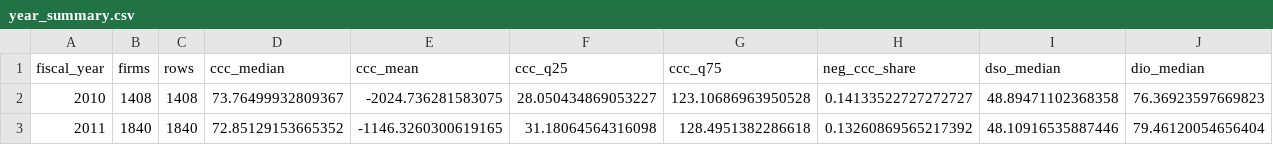
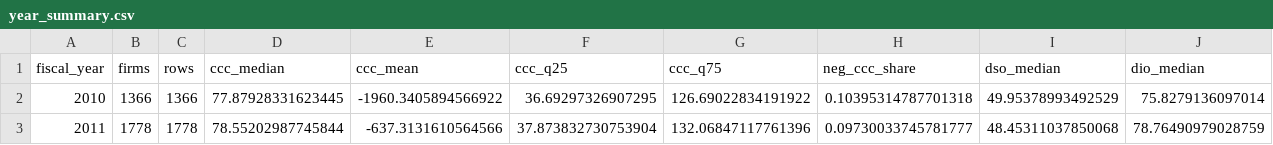
Before and after one commit to magnumjpg/sec-cash-conversion-cycle, a CSV file: outputs/tables/year_summary.csv, drawn as a sheet; only a part is shown; the diff covers the shown part only; the diff names each change by its address in the sheet, - before the commit and + after, or states it on an @@ line.

```diff
--- a/outputs/tables/year_summary.csv
+++ b/outputs/tables/year_summary.csv
-B2 (firms): 1408
+B2 (firms): 1366
-C2 (rows): 1408
+C2 (rows): 1366
-D2 (ccc_median): 73.76499932809367
+D2 (ccc_median): 77.87928331623445
-E2 (ccc_mean): -2024.736281583075
+E2 (ccc_mean): -1960.3405894566922
-F2 (ccc_q25): 28.050434869053227
+F2 (ccc_q25): 36.69297326907295
-G2 (ccc_q75): 123.10686963950528
+G2 (ccc_q75): 126.69022834191922
-H2 (neg_ccc_share): 0.14133522727272727
+H2 (neg_ccc_share): 0.10395314787701318
-I2 (dso_median): 48.89471102368358
+I2 (dso_median): 49.95378993492529
-J2 (dio_median): 76.36923597669823
+J2 (dio_median): 75.8279136097014
-B3 (firms): 1840
+B3 (firms): 1778
-C3 (rows): 1840
+C3 (rows): 1778
-D3 (ccc_median): 72.85129153665352
+D3 (ccc_median): 78.55202987745844
-E3 (ccc_mean): -1146.3260300619165
+E3 (ccc_mean): -637.3131610564566
-F3 (ccc_q25): 31.18064564316098
+F3 (ccc_q25): 37.873832730753904
-G3 (ccc_q75): 128.4951382286618
+G3 (ccc_q75): 132.06847117761396
-H3 (neg_ccc_share): 0.13260869565217392
+H3 (neg_ccc_share): 0.09730033745781777
-I3 (dso_median): 48.10916535887446
+I3 (dso_median): 48.45311037850068
-J3 (dio_median): 79.46120054656404
+J3 (dio_median): 78.76490979028759
```
Also changed, not shown: 161 edited cells elsewhere in this file, outputs/tables/industry_summary.csv, outputs/tables/persistence_by_industry_ccc_w.csv, 47 other files.
